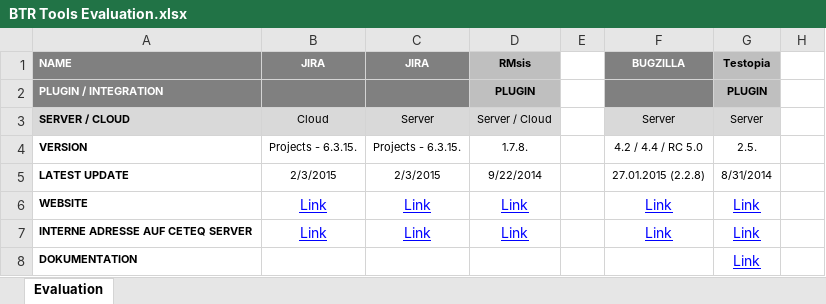
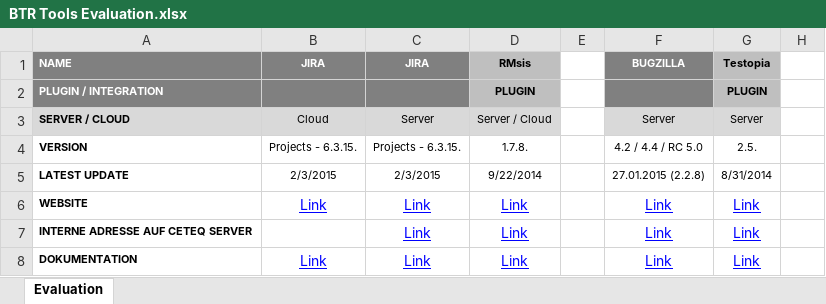
Before and after one commit to SuperDiomiro/BTR-Tools, an Excel workbook: BTR Tools Evaluation.xlsx, sheet Evaluation, drawn as a sheet; only a part is shown; values as stored, in another font and other column widths than the file's, no borders; the diff covers the shown part only; the diff names each change by its address in the sheet, - before the commit and + after, or states it on an @@ line.

Commit message:
Diverse Links eingefügt

```diff
--- a/BTR Tools Evaluation.xlsx (sheet Evaluation)
+++ b/BTR Tools Evaluation.xlsx (sheet Evaluation)
-B7: Link
+B7: (empty)
-B8: (empty)
+B8: Link
-C8: (empty)
+C8: Link
-D8: (empty)
+D8: Link
-F8: (empty)
+F8: Link
```
Also changed, not shown: 15 edited cells, cell formats and merged cells elsewhere in this sheet.
